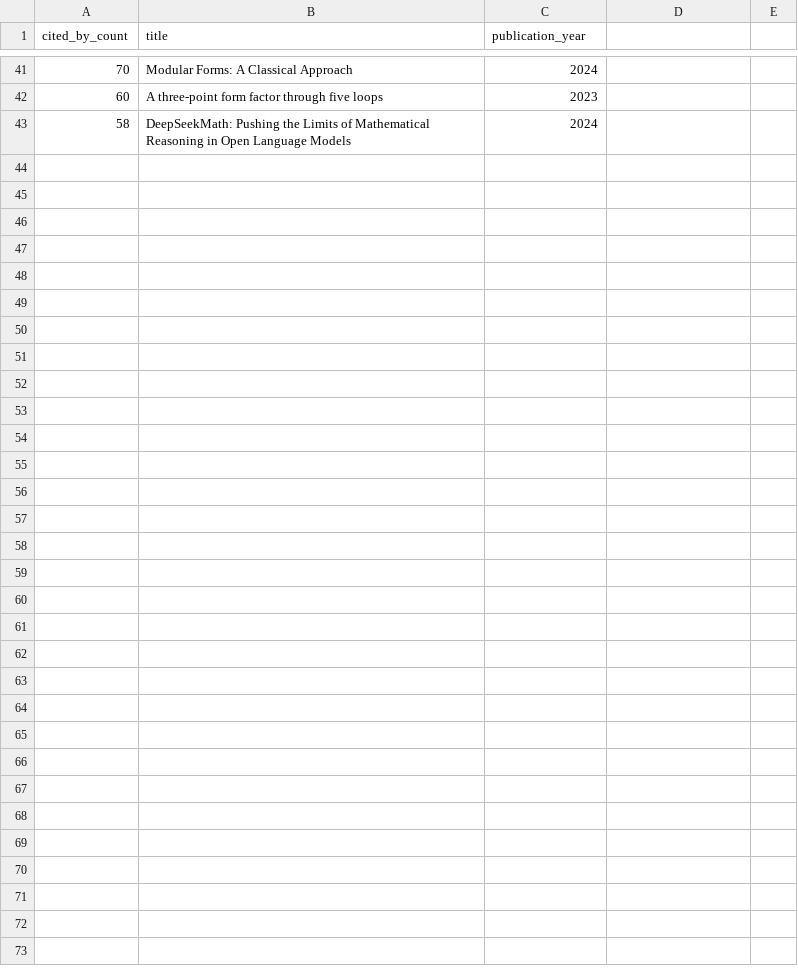
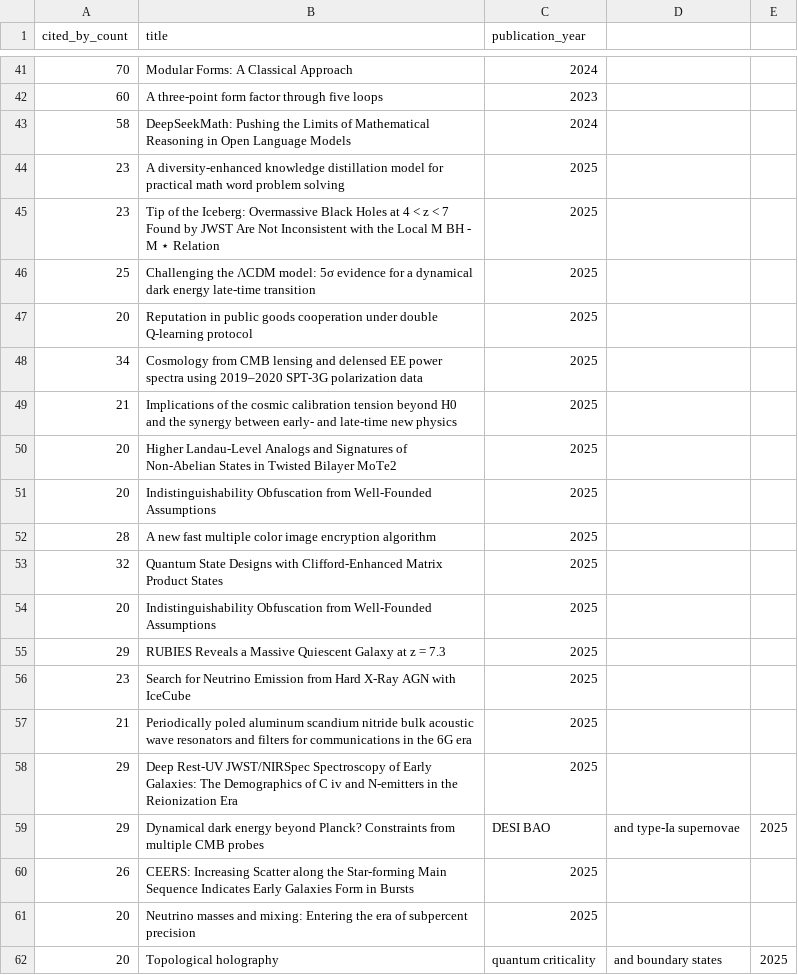
Before and after one commit to jiangwang11/BRUNCH, a CSV file: script/paper_math.csv, drawn as a sheet; only a part is shown, gaps mark what is left out; the diff covers the shown part only; the diff names each change by its address in the sheet, - before the commit and + after, or states it on an @@ line.

Commit message:
math papers

```diff
--- a/script/paper_math.csv
+++ b/script/paper_math.csv
+row 44: 23 | A diversity-enhanced knowledge distillation model for practical math word problem solving | 2025
+row 45: 23 | Tip of the Iceberg: Overmassive Black Holes at 4 < z < 7 Found by JWST Are Not Inconsistent with the Local M BH - M ⋆ Relation | 2025
+row 46: 25 | Challenging the ΛCDM model: 5σ evidence for a dynamical dark energy late-time transition | 2025
+row 47: 20 | Reputation in public goods cooperation under double Q-learning protocol | 2025
+row 48: 34 | Cosmology from CMB lensing and delensed EE power spectra using 2019–2020 SPT-3G polarization data | 2025
+row 49: 21 | Implications of the cosmic calibration tension beyond H0 and the synergy between early- and late-time new physics | 2025
+row 50: 20 | Higher Landau-Level Analogs and Signatures of Non-Abelian States in Twisted Bilayer MoTe2 | 2025
+row 51: 20 | Indistinguishability Obfuscation from Well-Founded Assumptions | 2025
+row 52: 28 | A new fast multiple color image encryption algorithm | 2025
+row 53: 32 | Quantum State Designs with Clifford-Enhanced Matrix Product States | 2025
+row 54: 20 | Indistinguishability Obfuscation from Well-Founded Assumptions | 2025
+row 55: 29 | RUBIES Reveals a Massive Quiescent Galaxy at z = 7.3 | 2025
+row 56: 23 | Search for Neutrino Emission from Hard X-Ray AGN with IceCube | 2025
+row 57: 21 | Periodically poled aluminum scandium nitride bulk acoustic wave resonators and filters for communications in the 6G era | 2025
+row 58: 29 | Deep Rest-UV JWST/NIRSpec Spectroscopy of Early Galaxies: The Demographics of C iv and N-emitters in the Reionization Era | 2025
+row 59: 29 | Dynamical dark energy beyond Planck? Constraints from multiple CMB probes | DESI BAO | and type-Ia supernovae | 2025
+row 60: 26 | CEERS: Increasing Scatter along the Star-forming Main Sequence Indicates Early Galaxies Form in Bursts | 2025
+row 61: 20 | Neutrino masses and mixing: Entering the era of subpercent precision | 2025
+row 62: 20 | Topological holography | quantum criticality | and boundary states | 2025
```
Also changed, not shown: 36 added rows elsewhere in this file, 1 other file.
